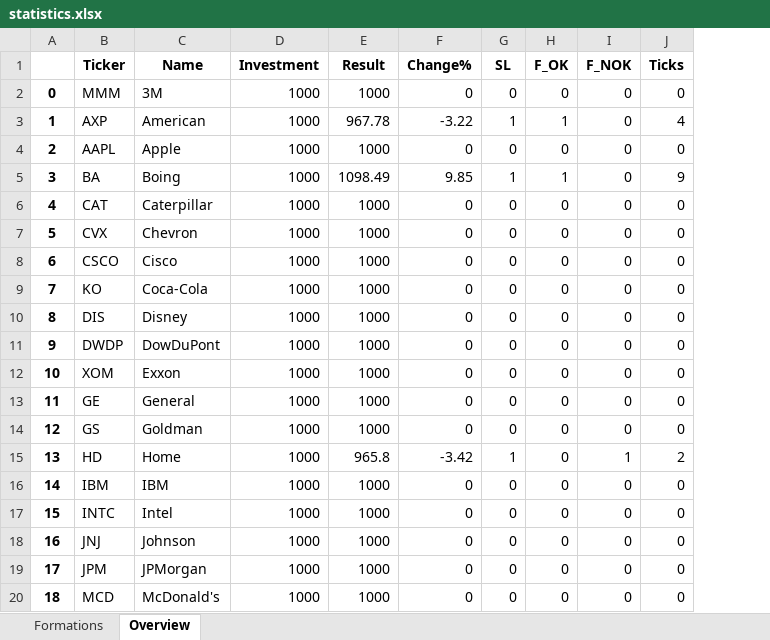
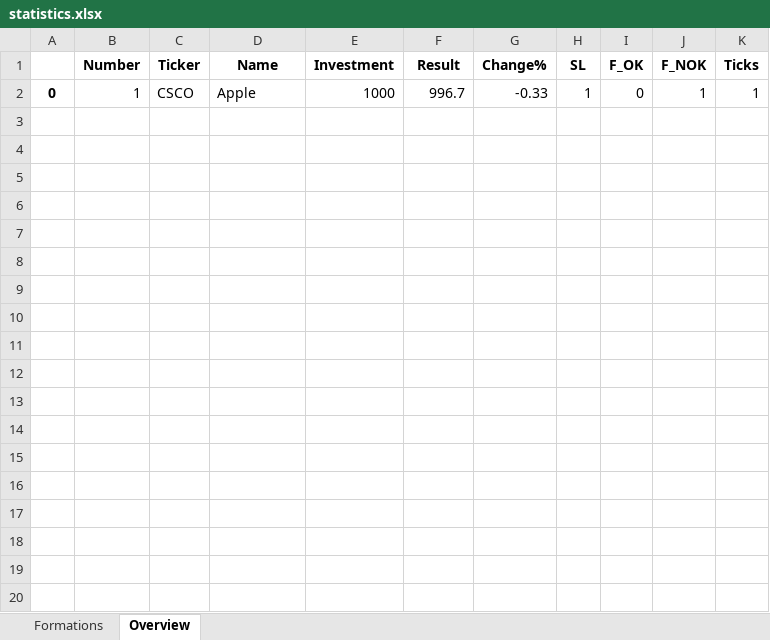
Before and after one commit to SertlAnalytics/PycharmProjects, an Excel workbook: Gaming/Stocks/statistics.xlsx, sheet Overview, drawn as a sheet; only a part is shown; values as stored, in another font and other column widths than the file's, no borders; removed rows and columns are numbered as before the commit, all else as after; the diff covers the shown part only; the diff names each change by its address in the sheet, - before the commit and + after, or states it on an @@ line.

```diff
--- a/Gaming/Stocks/statistics.xlsx (sheet Overview)
+++ b/Gaming/Stocks/statistics.xlsx (sheet Overview)
-column A, row 8: 6
+column A, row 2: 0
+column B (Number), row 2: 1
-row 2: 0 | MMM | 3M | 1000 | 1000 | 0 | 0 | 0 | 0 | 0
-row 3: 1 | AXP | American | 1000 | 967.78 | -3.22 | 1 | 1 | 0 | 4
-row 4: 2 | AAPL | Apple | 1000 | 1000 | 0 | 0 | 0 | 0 | 0
-row 5: 3 | BA | Boing | 1000 | 1098.49 | 9.85 | 1 | 1 | 0 | 9
-row 6: 4 | CAT | Caterpillar | 1000 | 1000 | 0 | 0 | 0 | 0 | 0
-row 7: 5 | CVX | Chevron | 1000 | 1000 | 0 | 0 | 0 | 0 | 0
-D2 (Name): Cisco
+D2 (Name): Apple
-F2 (Result): 1000
+F2 (Result): 996.7
-G2 (Change%): 0
+G2 (Change%): -0.33
-H2 (SL): 0
+H2 (SL): 1
-J2 (F_NOK): 0
+J2 (F_NOK): 1
-K2 (Ticks): 0
+K2 (Ticks): 1
-row 9: 7 | KO | Coca-Cola | 1000 | 1000 | 0 | 0 | 0 | 0 | 0
-row 10: 8 | DIS | Disney | 1000 | 1000 | 0 | 0 | 0 | 0 | 0
-row 11: 9 | DWDP | DowDuPont | 1000 | 1000 | 0 | 0 | 0 | 0 | 0
-row 12: 10 | XOM | Exxon | 1000 | 1000 | 0 | 0 | 0 | 0 | 0
-row 13: 11 | GE | General | 1000 | 1000 | 0 | 0 | 0 | 0 | 0
-row 14: 12 | GS | Goldman | 1000 | 1000 | 0 | 0 | 0 | 0 | 0
-row 15: 13 | HD | Home | 1000 | 965.8 | -3.42 | 1 | 0 | 1 | 2
-row 16: 14 | IBM | IBM | 1000 | 1000 | 0 | 0 | 0 | 0 | 0
-row 17: 15 | INTC | Intel | 1000 | 1000 | 0 | 0 | 0 | 0 | 0
-row 18: 16 | JNJ | Johnson | 1000 | 1000 | 0 | 0 | 0 | 0 | 0
-row 19: 17 | JPM | JPMorgan | 1000 | 1000 | 0 | 0 | 0 | 0 | 0
-row 20: 18 | MCD | McDonald's | 1000 | 1000 | 0 | 0 | 0 | 0 | 0
```
Also changed, not shown: 11 removed rows elsewhere in this sheet, sheet Formations, Gaming/Stocks/Tesla_Data_2010.xlsx, 9 other files.
